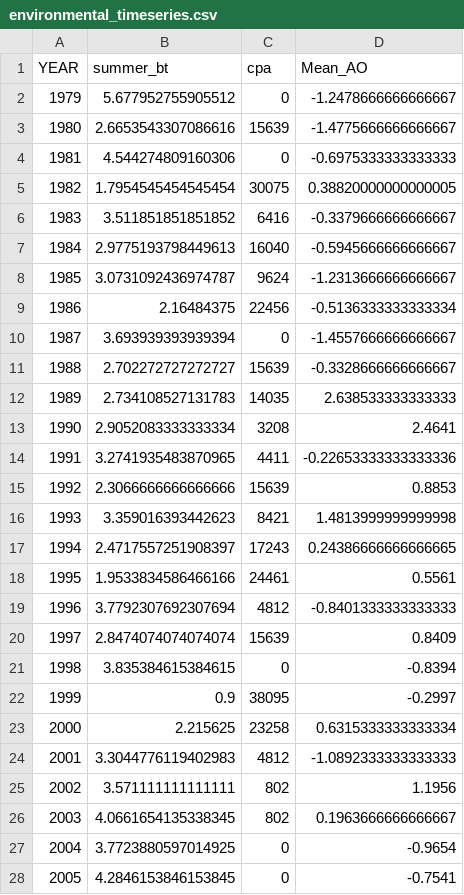
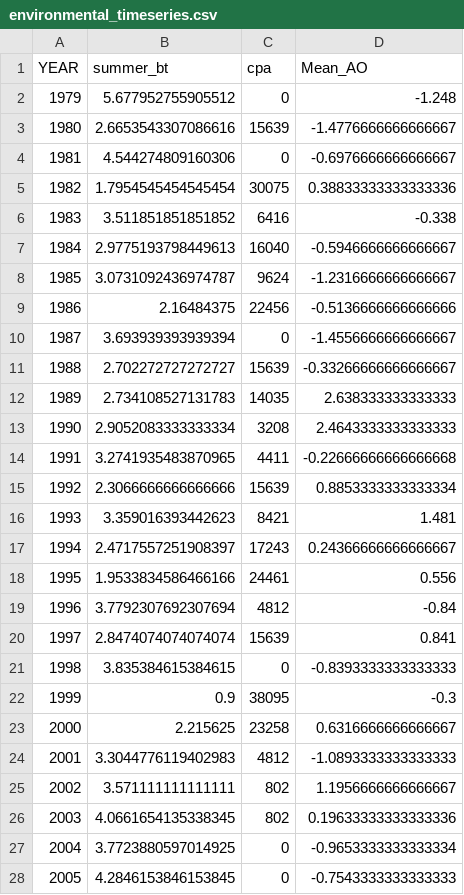
Before and after one commit to Erin-Fedewa-NOAA/BBRKC-Indicator-Development, a CSV file: Output/environmental_timeseries.csv, drawn as a sheet; only a part is shown; the diff covers the shown part only.

```diff
--- a/Output/environmental_timeseries.csv
+++ b/Output/environmental_timeseries.csv
@@ -1,28 +1,28 @@
 YEAR,summer_bt,cpa,Mean_AO
-1979,5.677952755905512,0,-1.2478666666666667
-1980,2.6653543307086616,15639,-1.4775666666666667
-1981,4.544274809160306,0,-0.6975333333333333
-1982,1.7954545454545454,30075,0.38820000000000005
-1983,3.511851851851852,6416,-0.3379666666666667
-1984,2.9775193798449613,16040,-0.5945666666666667
-1985,3.0731092436974787,9624,-1.2313666666666667
-1986,2.16484375,22456,-0.5136333333333334
-1987,3.693939393939394,0,-1.4557666666666667
-1988,2.702272727272727,15639,-0.3328666666666667
-1989,2.734108527131783,14035,2.638533333333333
-1990,2.9052083333333334,3208,2.4641
-1991,3.2741935483870965,4411,-0.22653333333333336
-1992,2.3066666666666666,15639,0.8853
-1993,3.359016393442623,8421,1.4813999999999998
-1994,2.4717557251908397,17243,0.24386666666666665
-1995,1.9533834586466166,24461,0.5561
-1996,3.7792307692307694,4812,-0.8401333333333333
-1997,2.8474074074074074,15639,0.8409
-1998,3.835384615384615,0,-0.8394
-1999,0.9,38095,-0.2997
-2000,2.215625,23258,0.6315333333333334
-2001,3.3044776119402983,4812,-1.0892333333333333
-2002,3.571111111111111,802,1.1956
-2003,4.0661654135338345,802,0.1963666666666667
-2004,3.7723880597014925,0,-0.9654
-2005,4.2846153846153845,0,-0.7541
+1979,5.677952755905512,0,-1.248
+1980,2.6653543307086616,15639,-1.4776666666666667
+1981,4.544274809160306,0,-0.6976666666666667
+1982,1.7954545454545454,30075,0.38833333333333336
+1983,3.511851851851852,6416,-0.338
+1984,2.9775193798449613,16040,-0.5946666666666667
+1985,3.0731092436974787,9624,-1.2316666666666667
+1986,2.16484375,22456,-0.5136666666666666
+1987,3.693939393939394,0,-1.4556666666666667
+1988,2.702272727272727,15639,-0.33266666666666667
+1989,2.734108527131783,14035,2.638333333333333
+1990,2.9052083333333334,3208,2.4643333333333333
+1991,3.2741935483870965,4411,-0.22666666666666668
+1992,2.3066666666666666,15639,0.8853333333333334
+1993,3.359016393442623,8421,1.481
+1994,2.4717557251908397,17243,0.24366666666666667
+1995,1.9533834586466166,24461,0.556
+1996,3.7792307692307694,4812,-0.84
+1997,2.8474074074074074,15639,0.841
+1998,3.835384615384615,0,-0.8393333333333333
+1999,0.9,38095,-0.3
+2000,2.215625,23258,0.6316666666666667
+2001,3.3044776119402983,4812,-1.0893333333333333
+2002,3.571111111111111,802,1.1956666666666667
+2003,4.0661654135338345,802,0.19633333333333336
+2004,3.7723880597014925,0,-0.9653333333333334
+2005,4.2846153846153845,0,-0.7543333333333333
```
Also changed, not shown: 1 added row and 16 edited cells elsewhere in this file, Data/Arctic_oscillation.csv, Data/BBRKCindicators.csv, 9 other files.
